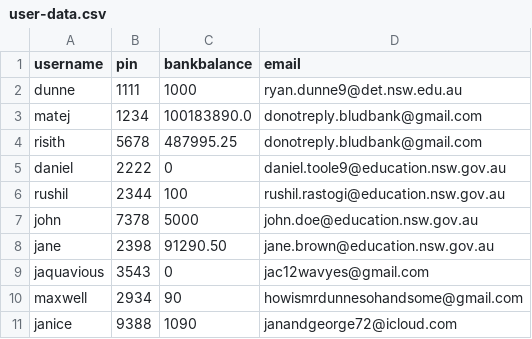
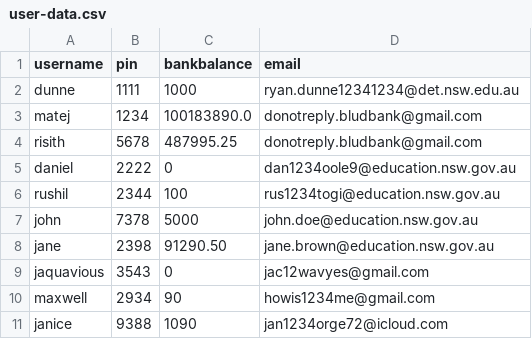
Before and after one commit to MatejGroombridge/BludBank-ATM, a CSV file: user-data.csv, drawn as a sheet.

Commit message:
Update user-data.csv
concealing info

```diff
--- a/user-data.csv
+++ b/user-data.csv
@@ -1,7 +1,7 @@
 username,pin,bankbalance,email
-dunne,1111,1000, ryan.dunne9@det.nsw.edu.au
+dunne,1111,1000, ryan.dunne12341234@det.nsw.edu.au
 matej,1234,100183890.0,donotreply.bludbank@gmail.com
 risith,5678,487995.25,donotreply.bludbank@gmail.com
-daniel,2222,0,daniel.toole9@education.nsw.gov.au
-rushil,2344,100,rushil.rastogi@education.nsw.gov.au
+daniel,2222,0,dan1234oole9@education.nsw.gov.au
+rushil,2344,100,rus1234togi@education.nsw.gov.au
 john, 7378, 5000, john.doe@education.nsw.gov.au
@@ -9,3 +9,3 @@ jane, 2398, 91290.50, jane.brown@education.nsw.gov.au
 jaquavious, 3543, 0, jac12wavyes@gmail.com
-maxwell, 2934, 90, howismrdunnesohandsome@gmail.com
-janice, 9388, 1090, janandgeorge72@icloud.com
+maxwell, 2934, 90, howis1234me@gmail.com
+janice, 9388, 1090, jan1234orge72@icloud.com
```
